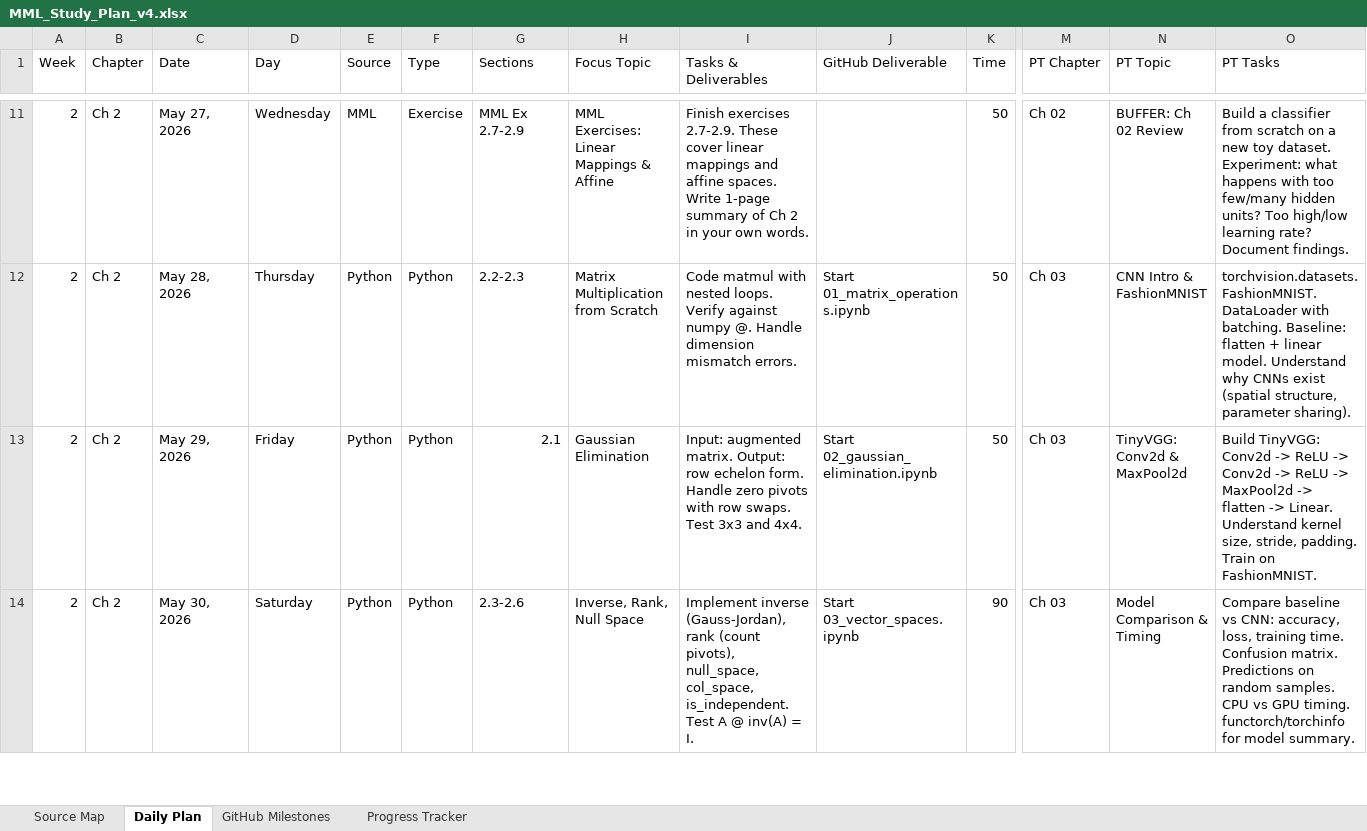
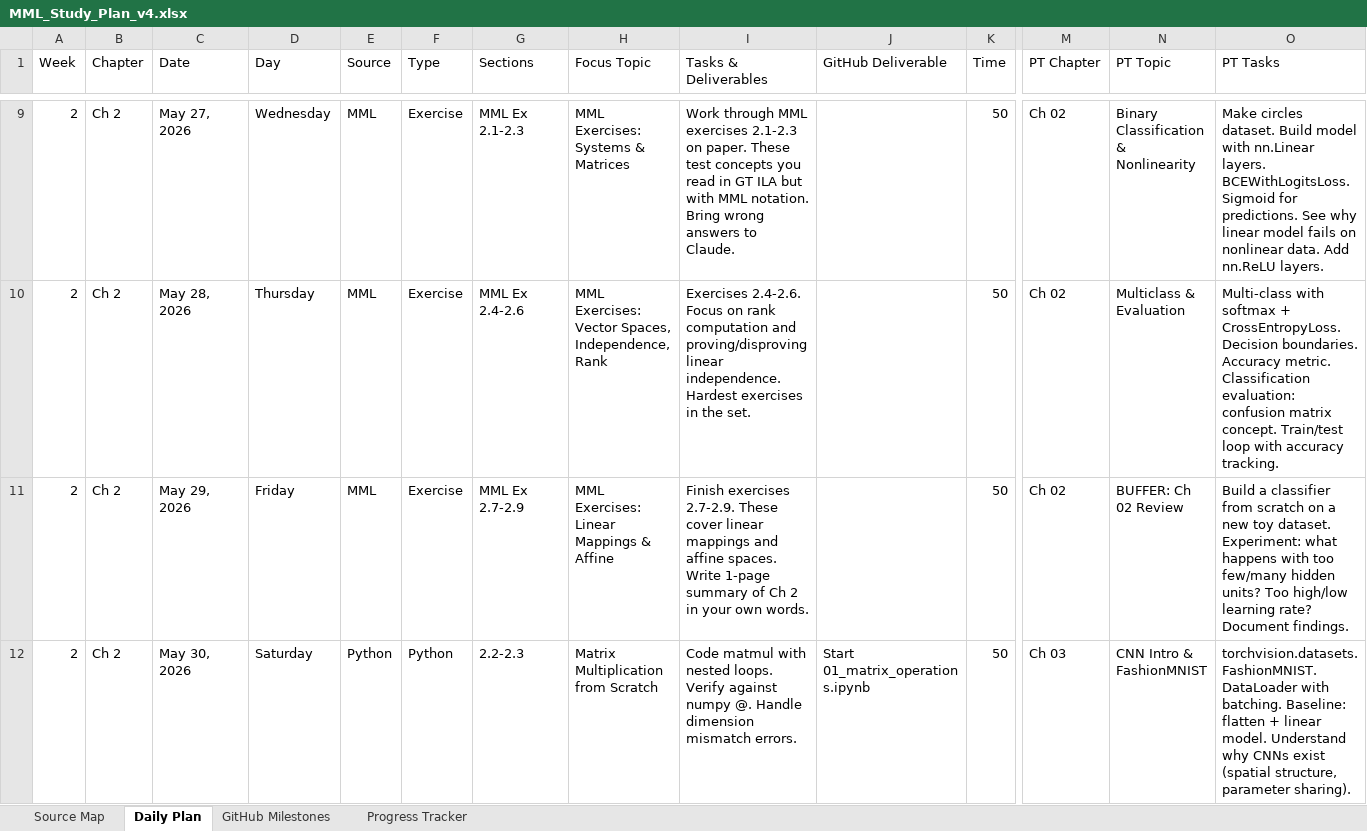
Before and after one commit to hungngdoan/MSAI-2026-Prep, an Excel workbook: MML_Study_Plan_v4.xlsx, sheet Daily Plan, drawn as a sheet; only a part is shown, gaps mark what is left out; values as stored, in another font and other column widths than the file's, no cell formats; addresses are those after the commit; the diff covers the shown part only; the diff names each change by its address in the sheet, - before the commit and + after, or states it on an @@ line.

```diff
--- a/MML_Study_Plan_v4.xlsx (sheet Daily Plan)
+++ b/MML_Study_Plan_v4.xlsx (sheet Daily Plan)
-G9 (Sections): MML Ex 2.7-2.9
+G9 (Sections): MML Ex 2.1-2.3
-H9 (Focus Topic): MML Exercises: Linear Mappings & Affine
+H9 (Focus Topic): MML Exercises: Systems & Matrices
-I9 (Tasks & Deliverables): Finish exercises 2.7-2.9. These cover linear mappings and affine spaces. Write 1-page summary of Ch 2 in your own words.
+I9 (Tasks & Deliverables): Work through MML exercises 2.1-2.3 on paper. These test concepts you read in GT ILA but with MML notation. Bring wrong answers to Claude.
-N9 (PT Topic): BUFFER: Ch 02 Review
+N9 (PT Topic): Binary Classification & Nonlinearity
-O9 (PT Tasks): Build a classifier from scratch on a new toy dataset. Experiment: what happens with too few/many hidden units? Too high/low learning rate? Document findings.
+O9 (PT Tasks): Make circles dataset. Build model with nn.Linear layers. BCEWithLogitsLoss. Sigmoid for predictions. See why linear model fails on nonlinear data. Add nn.ReLU layers.
-E10:E11 (Source): Python
+E10:E11 (Source): MML
-F10:F11 (Type): Python
+F10:F11 (Type): Exercise
-G10 (Sections): 2.2-2.3
+G10 (Sections): MML Ex 2.4-2.6
-H10 (Focus Topic): Matrix Multiplication from Scratch
+H10 (Focus Topic): MML Exercises: Vector Spaces, Independence, Rank
-I10 (Tasks & Deliverables): Code matmul with nested loops. Verify against numpy @. Handle dimension mismatch errors.
+I10 (Tasks & Deliverables): Exercises 2.4-2.6. Focus on rank computation and proving/disproving linear independence. Hardest exercises in the set.
-J10 (GitHub Deliverable): Start 01_matrix_operations.ipynb
+J10 (GitHub Deliverable): (empty)
-M10:M11 (PT Chapter): Ch 03
+M10:M11 (PT Chapter): Ch 02
-N10 (PT Topic): CNN Intro & FashionMNIST
+N10 (PT Topic): Multiclass & Evaluation
-O10 (PT Tasks): torchvision.datasets.FashionMNIST. DataLoader with batching. Baseline: flatten + linear model. Understand why CNNs exist (spatial structure, parameter sharing).
+O10 (PT Tasks): Multi-class with softmax + CrossEntropyLoss. Decision boundaries. Accuracy metric. Classification evaluation: confusion matrix concept. Train/test loop with accuracy tracking.
-G11 (Sections): 2.1
+G11 (Sections): MML Ex 2.7-2.9
-H11 (Focus Topic): Gaussian Elimination
+H11 (Focus Topic): MML Exercises: Linear Mappings & Affine
-I11 (Tasks & Deliverables): Input: augmented matrix. Output: row echelon form. Handle zero pivots with row swaps. Test 3x3 and 4x4.
+I11 (Tasks & Deliverables): Finish exercises 2.7-2.9. These cover linear mappings and affine spaces. Write 1-page summary of Ch 2 in your own words.
-J11 (GitHub Deliverable): Start 02_gaussian_elimination.ipynb
+J11 (GitHub Deliverable): (empty)
-N11 (PT Topic): TinyVGG: Conv2d & MaxPool2d
+N11 (PT Topic): BUFFER: Ch 02 Review
-O11 (PT Tasks): Build TinyVGG: Conv2d -> ReLU -> Conv2d -> ReLU -> MaxPool2d -> flatten -> Linear. Understand kernel size, stride, padding. Train on FashionMNIST.
+O11 (PT Tasks): Build a classifier from scratch on a new toy dataset. Experiment: what happens with too few/many hidden units? Too high/low learning rate? Document findings.
-G12 (Sections): 2.3-2.6
+G12 (Sections): 2.2-2.3
-H12 (Focus Topic): Inverse, Rank, Null Space
+H12 (Focus Topic): Matrix Multiplication from Scratch
-I12 (Tasks & Deliverables): Implement inverse (Gauss-Jordan), rank (count pivots), null_space, col_space, is_independent. Test A @ inv(A) = I.
+I12 (Tasks & Deliverables): Code matmul with nested loops. Verify against numpy @. Handle dimension mismatch errors.
-J12 (GitHub Deliverable): Start 03_vector_spaces.ipynb
+J12 (GitHub Deliverable): Start 01_matrix_operations.ipynb
-K12 (Time): 90
+K12 (Time): 50
-N12 (PT Topic): Model Comparison & Timing
+N12 (PT Topic): CNN Intro & FashionMNIST
-O12 (PT Tasks): Compare baseline vs CNN: accuracy, loss, training time. Confusion matrix. Predictions on random samples. CPU vs GPU timing. functorch/torchinfo for model summary.
+O12 (PT Tasks): torchvision.datasets.FashionMNIST. DataLoader with batching. Baseline: flatten + linear model. Understand why CNNs exist (spatial structure, parameter sharing).
```
Also changed, not shown: 2 added rows, 2 removed rows and 535 edited cells elsewhere in this sheet, cell formats, 3 other files.
